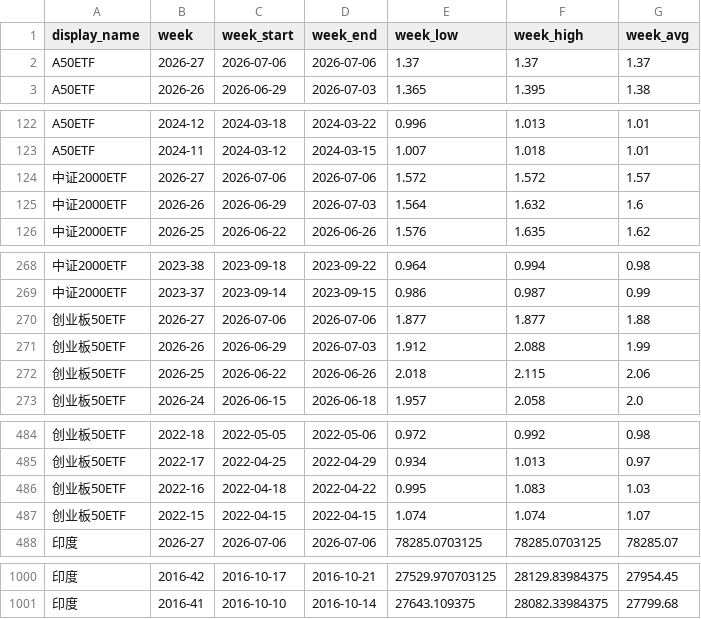
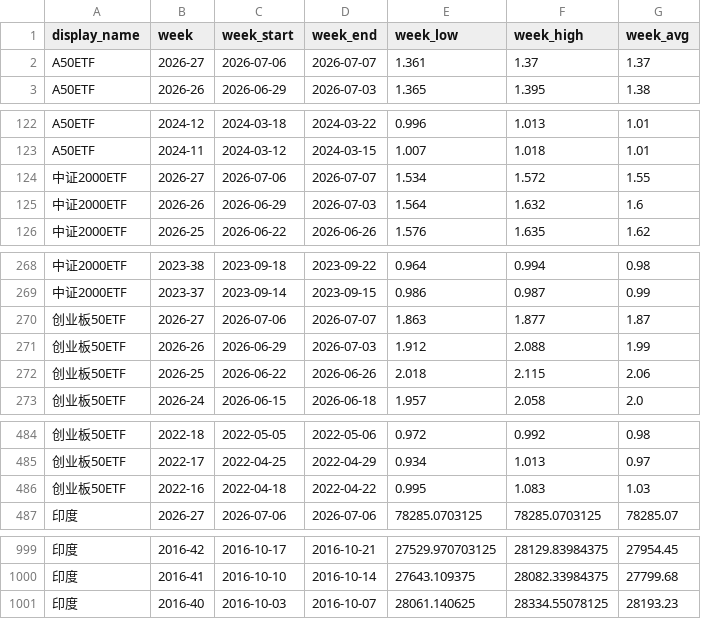
Before and after one commit to cc1024/market-data, a CSV file: data/weekly_summary.csv, drawn as a sheet; only a part is shown, gaps mark what is left out.

```diff
--- a/data/weekly_summary.csv
+++ b/data/weekly_summary.csv
@@ -1,3 +1,3 @@
 display_name,week,week_start,week_end,week_low,week_high,week_avg
-A50ETF,2026-27,2026-07-06,2026-07-06,1.37,1.37,1.37
+A50ETF,2026-27,2026-07-06,2026-07-07,1.361,1.37,1.37
 A50ETF,2026-26,2026-06-29,2026-07-03,1.365,1.395,1.38
@@ -123,3 +123,3 @@ A50ETF,2024-12,2024-03-18,2024-03-22,0.996,1.013,1.01
 A50ETF,2024-11,2024-03-12,2024-03-15,1.007,1.018,1.01
-中证2000ETF,2026-27,2026-07-06,2026-07-06,1.572,1.572,1.57
+中证2000ETF,2026-27,2026-07-06,2026-07-07,1.534,1.572,1.55
 中证2000ETF,2026-26,2026-06-29,2026-07-03,1.564,1.632,1.6
@@ -269,3 +269,3 @@ A50ETF,2024-11,2024-03-12,2024-03-15,1.007,1.018,1.01
 中证2000ETF,2023-37,2023-09-14,2023-09-15,0.986,0.987,0.99
-创业板50ETF,2026-27,2026-07-06,2026-07-06,1.877,1.877,1.88
+创业板50ETF,2026-27,2026-07-06,2026-07-07,1.863,1.877,1.87
 创业板50ETF,2026-26,2026-06-29,2026-07-03,1.912,2.088,1.99
@@ -486,3 +486,2 @@ A50ETF,2024-11,2024-03-12,2024-03-15,1.007,1.018,1.01
 创业板50ETF,2022-16,2022-04-18,2022-04-22,0.995,1.083,1.03
-创业板50ETF,2022-15,2022-04-15,2022-04-15,1.074,1.074,1.07
 印度,2026-27,2026-07-06,2026-07-06,78285.0703125,78285.0703125,78285.07
@@ -1001 +1000,2 @@ A50ETF,2024-11,2024-03-12,2024-03-15,1.007,1.018,1.01
 印度,2016-41,2016-10-10,2016-10-14,27643.109375,28082.33984375,27799.68
+印度,2016-40,2016-10-03,2016-10-07,28061.140625,28334.55078125,28193.23
```
Also changed, not shown: data/latest_prices.csv, data/latest_prices_display.csv, 10 other files.
